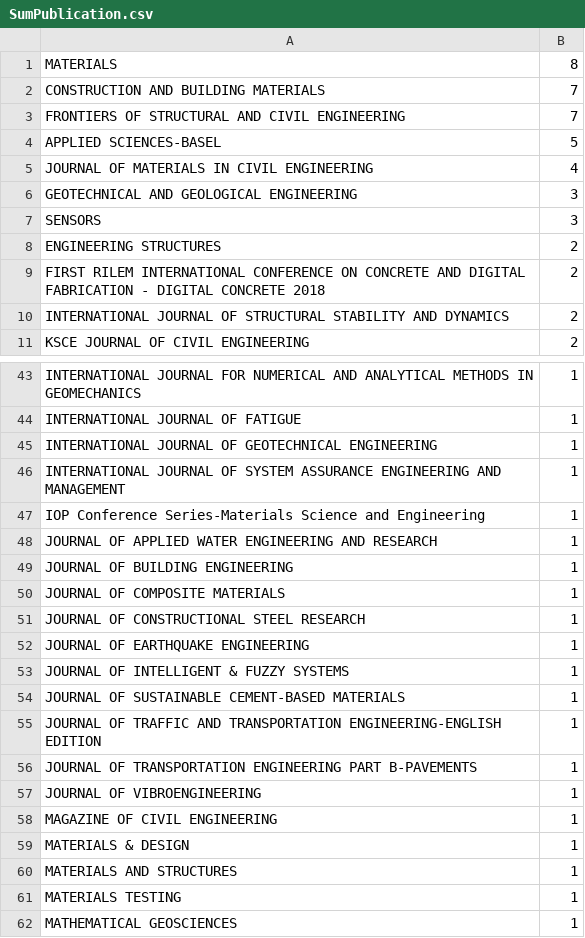
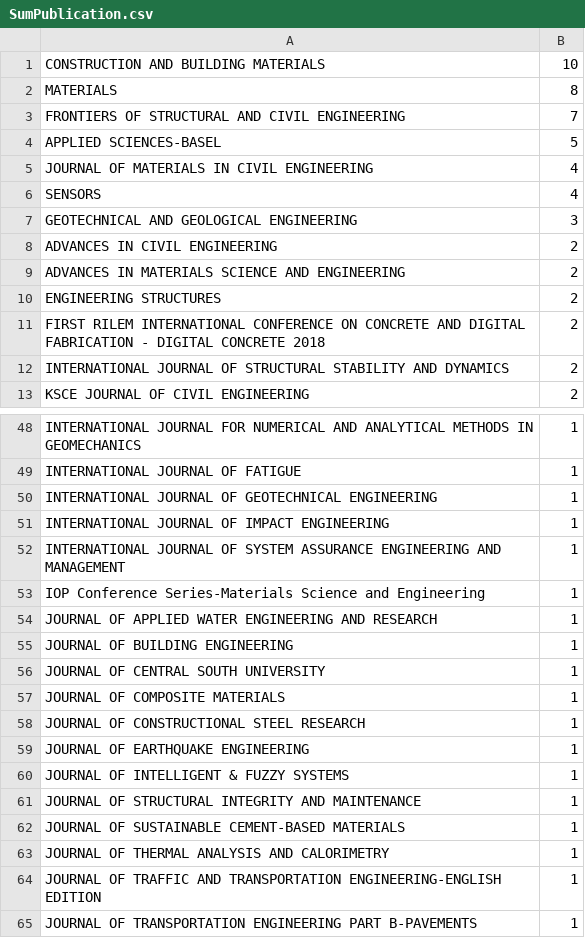
Before and after one commit to zhipeter/Relaxing-3-, a CSV file: SumPublication.csv, drawn as a sheet; only a part is shown, gaps mark what is left out; the shorter side is filled out with more unchanged rows; removed rows and columns are numbered as before the commit, all else as after; the diff covers the shown part only; the diff names each change by its address in the sheet, - before the commit and + after, or states it on an @@ line.

```diff
--- a/SumPublication.csv
+++ b/SumPublication.csv
+row 1: CONSTRUCTION AND BUILDING MATERIALS | 10
-row 2: CONSTRUCTION AND BUILDING MATERIALS | 7
+row 6: SENSORS | 4
-row 7: SENSORS | 3
+row 8: ADVANCES IN CIVIL ENGINEERING | 2
+row 9: ADVANCES IN MATERIALS SCIENCE AND ENGINEERING | 2
+row 51: INTERNATIONAL JOURNAL OF IMPACT ENGINEERING | 1
+row 56: JOURNAL OF CENTRAL SOUTH UNIVERSITY | 1
+row 61: JOURNAL OF STRUCTURAL INTEGRITY AND MAINTENANCE | 1
+row 63: JOURNAL OF THERMAL ANALYSIS AND CALORIMETRY | 1
```
Also changed, not shown: 4 added rows, 2 removed rows and 1 edited cell elsewhere in this file, SumCountries.csv, SumOrganizations.csv, 12 other files.
